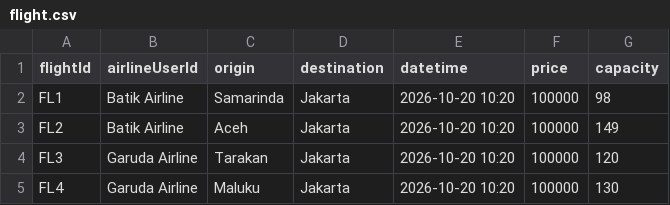
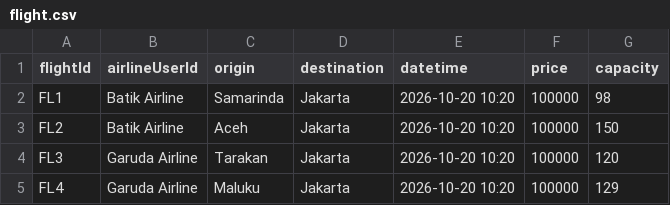
Before and after one commit to cybercrym-crying/Manajemen-Tiket-Pesawat, a CSV file: data/flight.csv, drawn as a sheet.

```diff
--- a/data/flight.csv
+++ b/data/flight.csv
@@ -2,4 +2,4 @@ flightId,airlineUserId,origin,destination,datetime,price,capacity
 FL1,Batik Airline,Samarinda,Jakarta,2026-10-20 10:20,100000,98
-FL2,Batik Airline,Aceh,Jakarta,2026-10-20 10:20,100000,149
+FL2,Batik Airline,Aceh,Jakarta,2026-10-20 10:20,100000,150
 FL3,Garuda Airline,Tarakan,Jakarta,2026-10-20 10:20,100000,120
-FL4,Garuda Airline,Maluku,Jakarta,2026-10-20 10:20,100000,130
+FL4,Garuda Airline,Maluku,Jakarta,2026-10-20 10:20,100000,129
```
Also changed, not shown: data/account.csv, data/ticket.csv, 2 other files.
